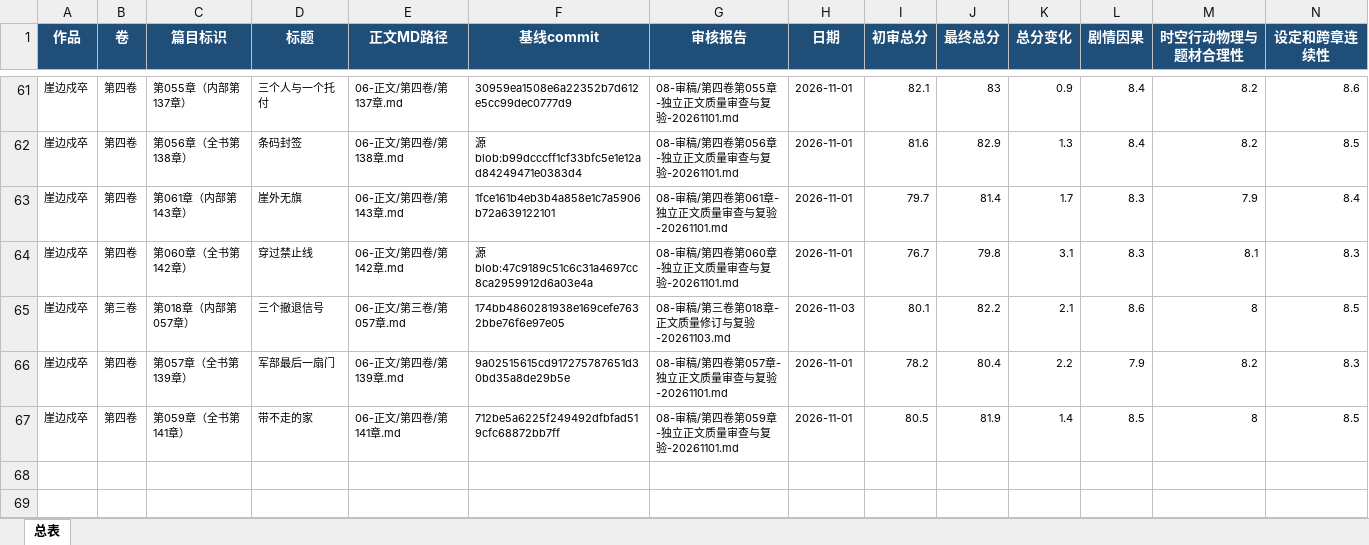
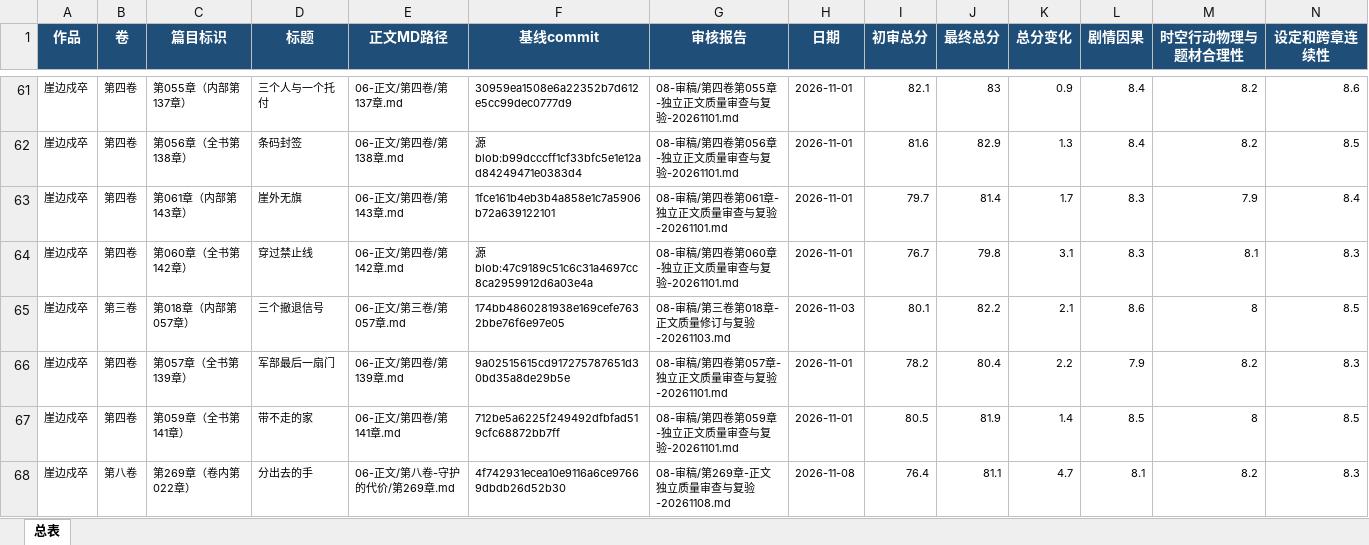
Before and after one commit to yuqiangdede/The-Last-Watch, an Excel workbook: 08-审稿/章节最终审核总表.xlsx, sheet 总表, drawn as a sheet; only a part is shown, gaps mark what is left out; values as stored, in another font and other column widths than the file's, no borders; rows hold the shown columns only; the diff names each change by its address in the sheet, - before the commit and + after, or states it on an @@ line.

Commit message:
review: 第269章审核总表XLSX追加结果

```diff
--- a/08-审稿/章节最终审核总表.xlsx (sheet 总表)
+++ b/08-审稿/章节最终审核总表.xlsx (sheet 总表)
+row 68: 崖边戍卒 | 第八卷 | 第269章（卷内第022章） | 分出去的手 | 06-正文/第八卷-守护的代价/第269章.md | 4f742931ecea10e9116a6ce97669dbdb26d52b30 | 08-审稿/第269章-正文独立质量审查与复验-20261108.md | 2026-11-08 | 76.4 | 81.1 | 4.7 | 8.1 | 8.2 | 8.3
```
